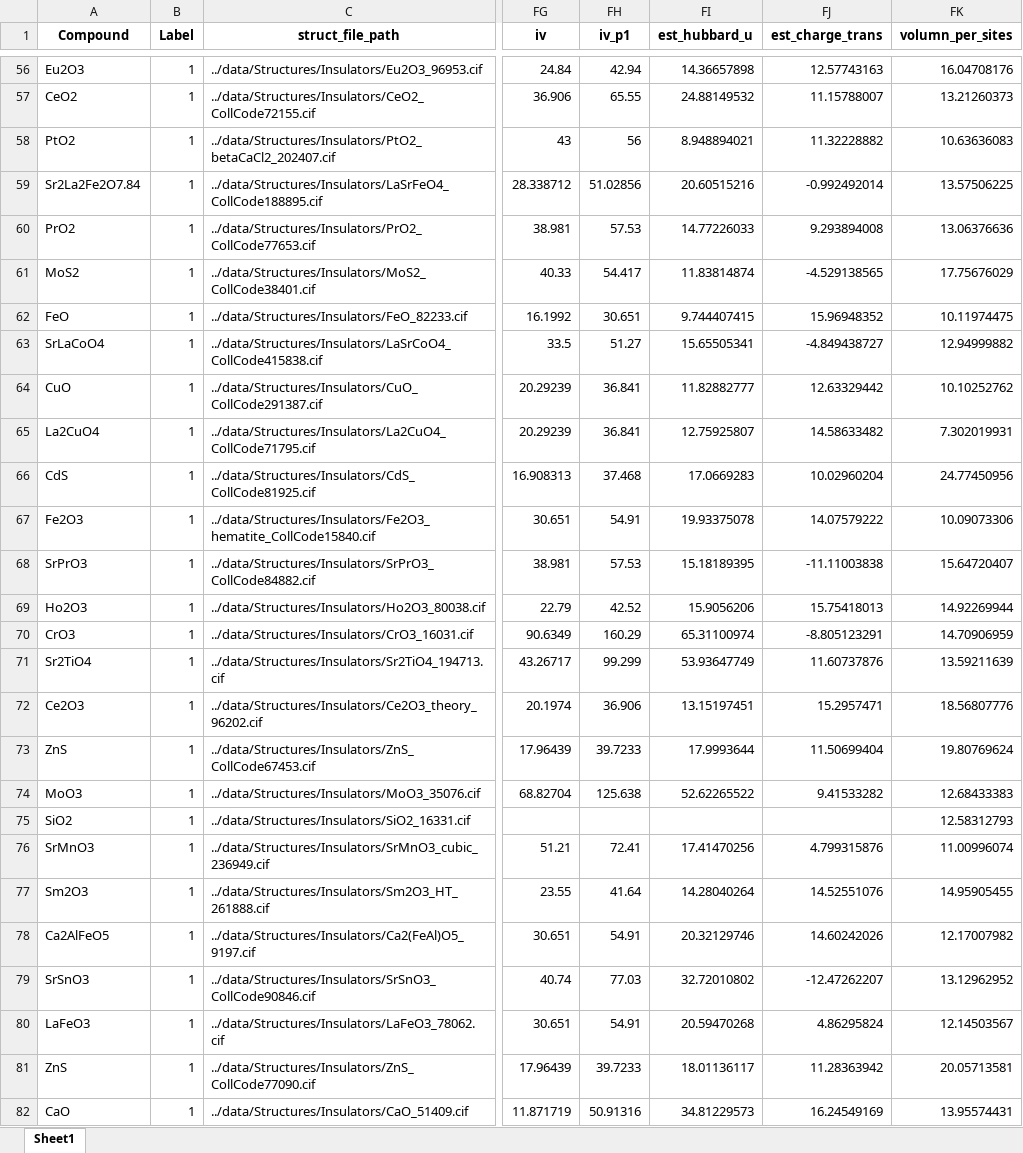
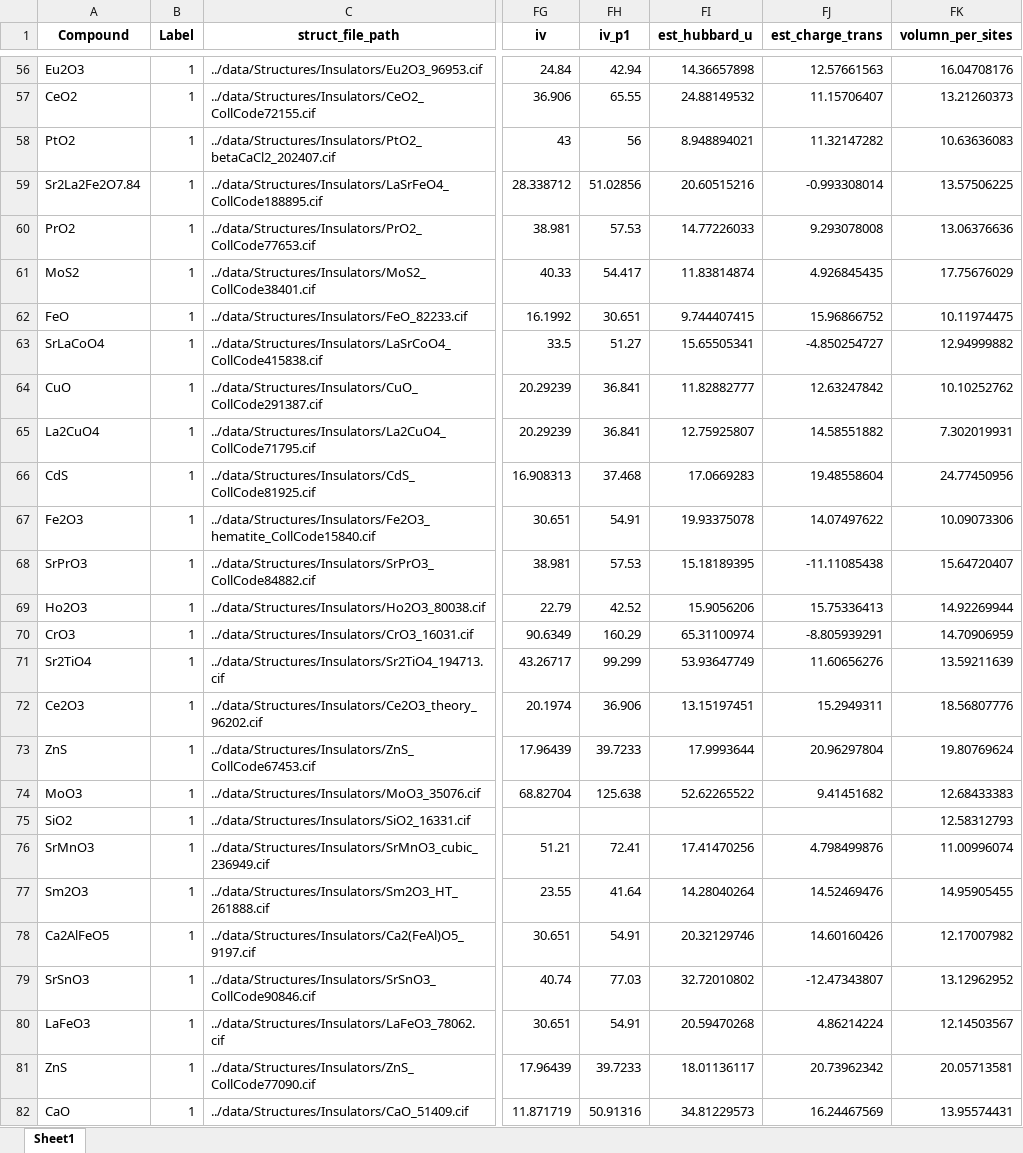
Before and after one commit to rpw199912j/mit_model_code, an Excel workbook: data/unprocessed/IMT_Classification_Dataset_matminer_and_handbuilt_v3.xlsx, sheet Sheet1, drawn as a sheet; only a part is shown, gaps mark what is left out; values as stored, in another font and other column widths than the file's, no borders; the diff covers the shown part only; the diff names each change by its address in the sheet, - before the commit and + after, or states it on an @@ line.

```diff
--- a/data/unprocessed/IMT_Classification_Dataset_matminer_and_handbuilt_v3.xlsx (sheet Sheet1)
+++ b/data/unprocessed/IMT_Classification_Dataset_matminer_and_handbuilt_v3.xlsx (sheet Sheet1)
-FJ56 (est_charge_trans): 12.57743163
+FJ56 (est_charge_trans): 12.57661563
-FJ57 (est_charge_trans): 11.15788007
+FJ57 (est_charge_trans): 11.15706407
-FJ58 (est_charge_trans): 11.32228882
+FJ58 (est_charge_trans): 11.32147282
-FJ59 (est_charge_trans): -0.992492014
+FJ59 (est_charge_trans): -0.993308014
-FJ60 (est_charge_trans): 9.293894008
+FJ60 (est_charge_trans): 9.293078008
-FJ61 (est_charge_trans): -4.529138565
+FJ61 (est_charge_trans): 4.926845435
-FJ62 (est_charge_trans): 15.96948352
+FJ62 (est_charge_trans): 15.96866752
-FJ63 (est_charge_trans): -4.849438727
+FJ63 (est_charge_trans): -4.850254727
-FJ64 (est_charge_trans): 12.63329442
+FJ64 (est_charge_trans): 12.63247842
-FJ65 (est_charge_trans): 14.58633482
+FJ65 (est_charge_trans): 14.58551882
-FJ66 (est_charge_trans): 10.02960204
+FJ66 (est_charge_trans): 19.48558604
-FJ67 (est_charge_trans): 14.07579222
+FJ67 (est_charge_trans): 14.07497622
-FJ68 (est_charge_trans): -11.11003838
+FJ68 (est_charge_trans): -11.11085438
-FJ69 (est_charge_trans): 15.75418013
+FJ69 (est_charge_trans): 15.75336413
-FJ70 (est_charge_trans): -8.805123291
+FJ70 (est_charge_trans): -8.805939291
-FJ71 (est_charge_trans): 11.60737876
+FJ71 (est_charge_trans): 11.60656276
-FJ72 (est_charge_trans): 15.2957471
+FJ72 (est_charge_trans): 15.2949311
-FJ73 (est_charge_trans): 11.50699404
+FJ73 (est_charge_trans): 20.96297804
-FJ74 (est_charge_trans): 9.41533282
+FJ74 (est_charge_trans): 9.41451682
-FJ76 (est_charge_trans): 4.799315876
+FJ76 (est_charge_trans): 4.798499876
-FJ77 (est_charge_trans): 14.52551076
+FJ77 (est_charge_trans): 14.52469476
-FJ78 (est_charge_trans): 14.60242026
+FJ78 (est_charge_trans): 14.60160426
-FJ79 (est_charge_trans): -12.47262207
+FJ79 (est_charge_trans): -12.47343807
-FJ80 (est_charge_trans): 4.86295824
+FJ80 (est_charge_trans): 4.86214224
-FJ81 (est_charge_trans): 11.28363942
+FJ81 (est_charge_trans): 20.73962342
-FJ82 (est_charge_trans): 16.24549169
+FJ82 (est_charge_trans): 16.24467569
```
Also changed, not shown: 200 edited cells elsewhere in this sheet, data/processed/IMT_Classification_Dataset_Processed_v3.xlsx, 9 other files.
